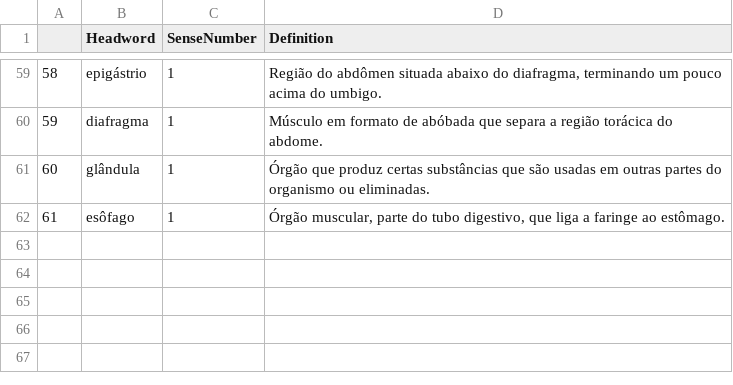
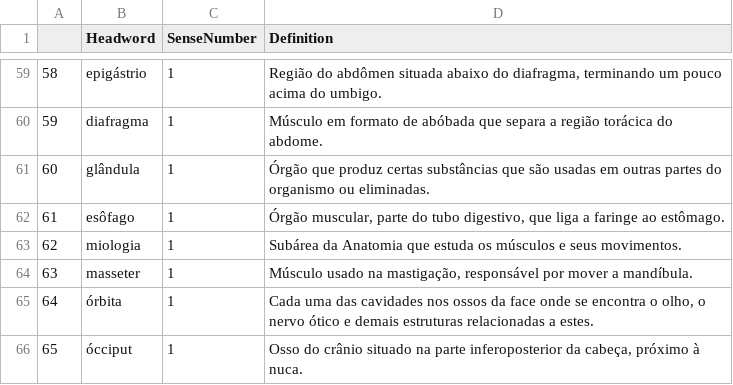
Before and after one commit to fflch/dicbio, a CSV file: data/definitions.csv, drawn as a sheet; only a part is shown, gaps mark what is left out.

```diff
--- a/data/definitions.csv
+++ b/data/definitions.csv
@@ -62 +62,5 @@
 61,esôfago,1,"Órgão muscular, parte do tubo digestivo, que liga a faringe ao estômago."
+62,miologia,1,Subárea da Anatomia que estuda os músculos e seus movimentos.
+63,masseter,1,"Músculo usado na mastigação, responsável por mover a mandíbula."
+64,órbita,1,"Cada uma das cavidades nos ossos da face onde se encontra o olho, o nervo ótico e demais estruturas relacionadas a estes."
+65,ócciput,1,"Osso do crânio situado na parte inferoposterior da cabeça, próximo à nuca."
```
Also changed, not shown: data/DadosDoDicionario.csv, data/DataframePrincipal.csv, 3 other files.
